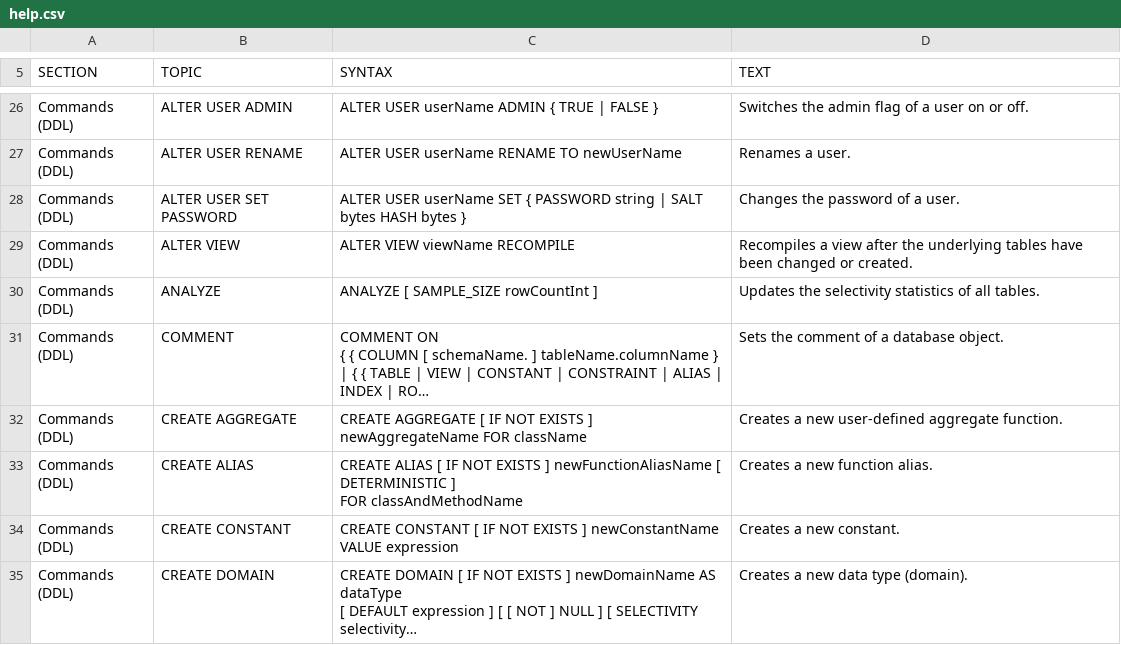
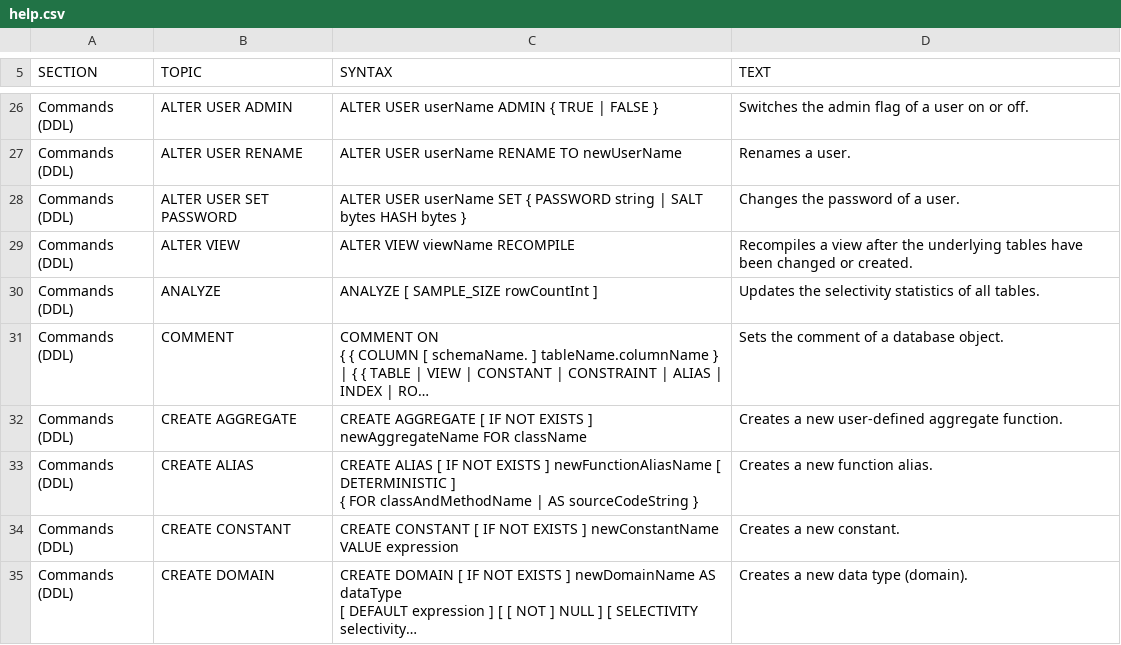
Before and after one commit to coderplay/h2-bitmap, a CSV file: h2/src/main/org/h2/res/help.csv, drawn as a sheet; only a part is shown, gaps mark what is left out; long unchanged cells end in ….

```diff
--- a/h2/src/main/org/h2/res/help.csv
+++ b/h2/src/main/org/h2/res/help.csv
@@ -141,7 +141,7 @@ CREATE AGGREGATE [ IF NOT EXISTS ] newAggregateName FOR className
 Creates a new user-defined aggregate function."
-"Commands (DDL)","CREATE ALIAS","
-CREATE ALIAS [ IF NOT EXISTS ] newFunctionAliasName [ DETERMINISTIC ]
-FOR classAndMethodName
-","
-Creates a new function alias."
+"Commands (DDL)","CREATE ALIAS","
+CREATE ALIAS [ IF NOT EXISTS ] newFunctionAliasName [ DETERMINISTIC ]
+{ FOR classAndMethodName | AS sourceCodeString }
+","
+Creates a new function alias."
 "Commands (DDL)","CREATE CONSTANT","
```
Also changed, not shown: h2/src/docsrc/help/help.csv, 6 other files.
